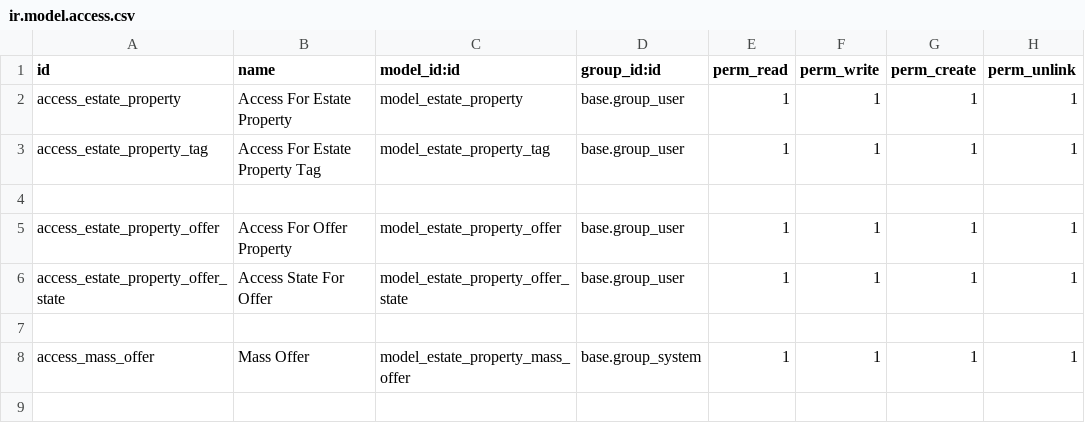
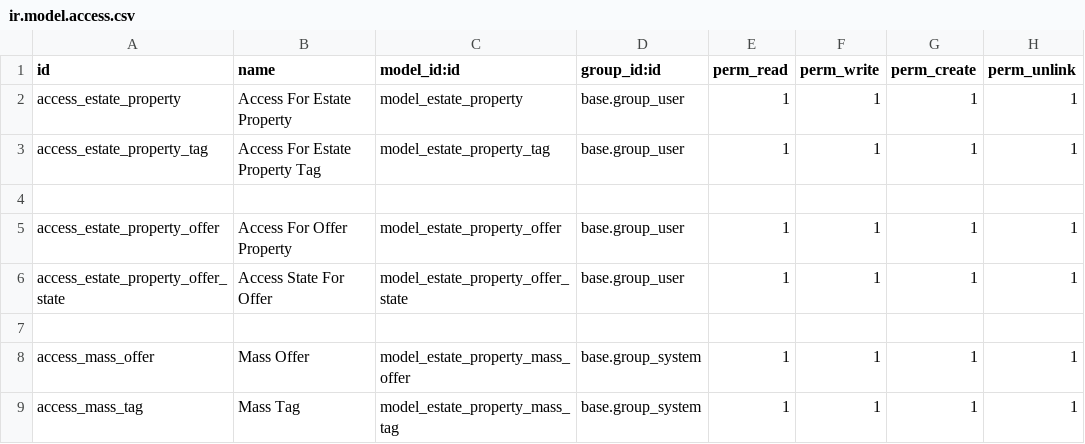
Before and after one commit to yledoare/formation_18_1224, a CSV file: estate_property_management/security/ir.model.access.csv, drawn as a sheet; the diff names each change by its address in the sheet, - before the commit and + after, or states it on an @@ line.

Commit message:
[IMP] Estate property

```diff
--- a/estate_property_management/security/ir.model.access.csv
+++ b/estate_property_management/security/ir.model.access.csv
+row 9: access_mass_tag | Mass Tag | model_estate_property_mass_tag | base.group_system | 1 | 1 | 1 | 1
```
Also changed, not shown: 4 other files.
